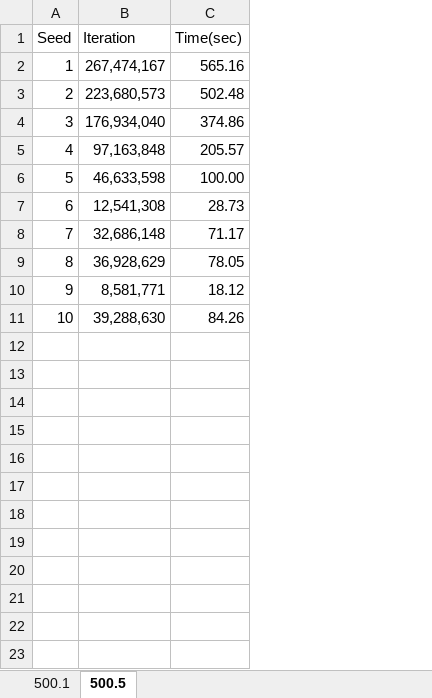
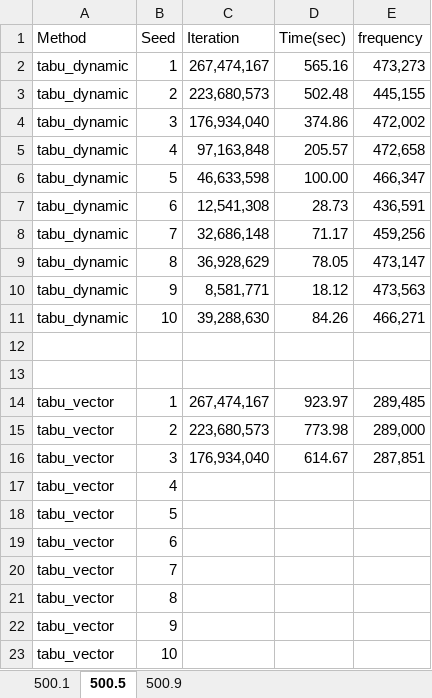
Before and after one commit to ssfc/npbenchmark, an Excel workbook: npbenchmark-main/tabucol_vector/tabu_result.xlsx, sheet 500.5, drawn as a sheet; values as stored, in another font and other column widths than the file's, no borders; the diff names each change by its address in the sheet, - before the commit and + after, or states it on an @@ line.

```diff
--- a/npbenchmark-main/tabucol_vector/tabu_result.xlsx (sheet 500.5)
+++ b/npbenchmark-main/tabucol_vector/tabu_result.xlsx (sheet 500.5)
+sheet tab: 500.9
+column A (Method), rows 2-11: all tabu_dynamic
+column E (frequency), rows 2-11: 473,273 | 445,155 | 472,002 | 472,658 | 466,347 | 436,591 | 459,256 | 473,147 | 473,563 | 466,271
+row 12: (empty)
+row 13: (empty)
+row 14: tabu_vector | 1 | 267,474,167 | 923.97 | 289,485
+row 15: tabu_vector | 2 | 223,680,573 | 773.98 | 289,000
+row 16: tabu_vector | 3 | 176,934,040 | 614.67 | 287,851
+row 17: tabu_vector | 4
+row 18: tabu_vector | 5
+row 19: tabu_vector | 6
+row 20: tabu_vector | 7
+row 21: tabu_vector | 8
+row 22: tabu_vector | 9
+row 23: tabu_vector | 10
```
Also changed, not shown: sheet 500.1, 1 other file.
